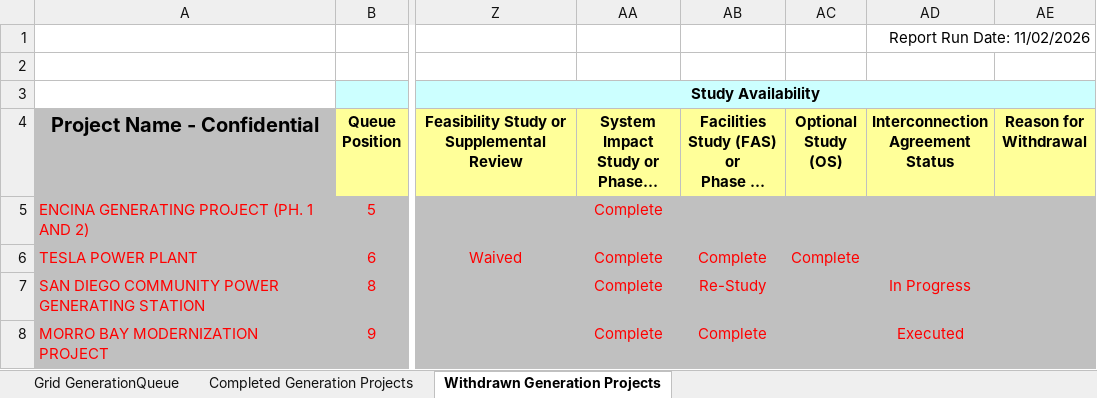
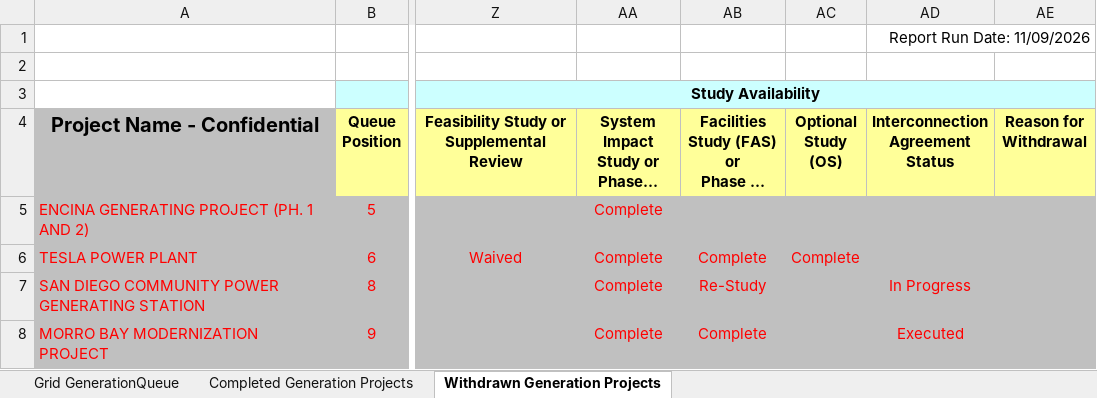
Before and after one commit to gkumarg/caiso-queue, an Excel workbook: raw/publicqueuereport.xlsx, sheet Withdrawn Generation Projects, drawn as a sheet; only a part is shown, gaps mark what is left out; long unchanged cells end in …; values as stored, in another font and other column widths than the file's, no borders; charts and pictures not drawn; the diff names each change by its address in the sheet, - before the commit and + after, or states it on an @@ line.

```diff
--- a/raw/publicqueuereport.xlsx (sheet Withdrawn Generation Projects)
+++ b/raw/publicqueuereport.xlsx (sheet Withdrawn Generation Projects)
-AD1 (Interconnection Agreement Status): Report Run Date: 11/02/2026
+AD1 (Interconnection Agreement Status): Report Run Date: 11/09/2026
```
Also changed, not shown: sheet Grid GenerationQueue, sheet Completed Generation Projects, 12 other files.
